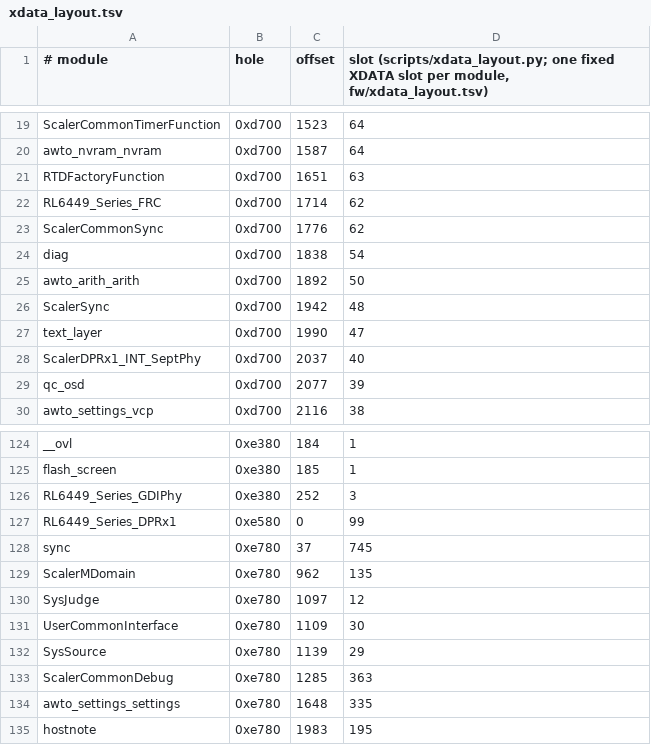
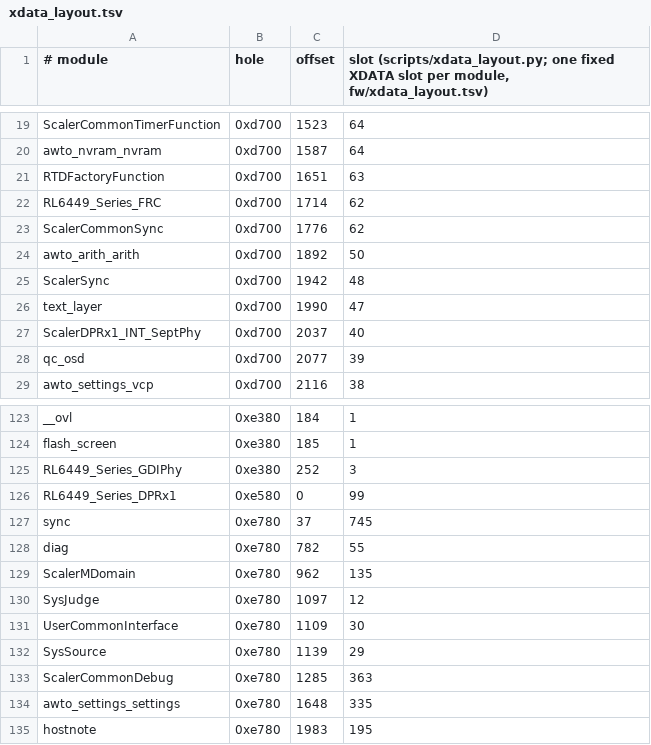
Before and after one commit to awto-au/awto-ddc, a TSV file: fw/xdata_layout.tsv, drawn as a sheet; only a part is shown, gaps mark what is left out; removed rows and columns are numbered as before the commit, all else as after; the diff names each change by its address in the sheet, - before the commit and + after, or states it on an @@ line.

```diff
--- a/fw/xdata_layout.tsv
+++ b/fw/xdata_layout.tsv
-row 24: diag | 0xd700 | 1838 | 54
+row 128: diag | 0xe780 | 782 | 55
```
Also changed, not shown: fw/bank_map.tsv, fw/msgids.tsv, 3 other files.
